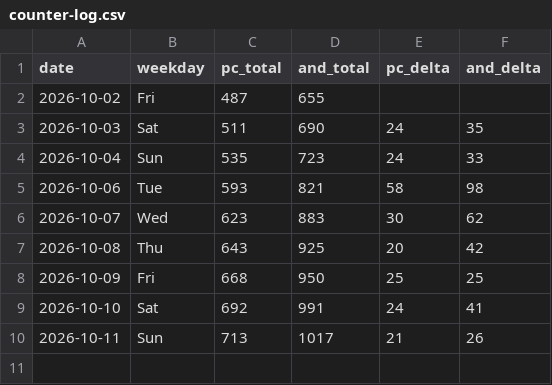
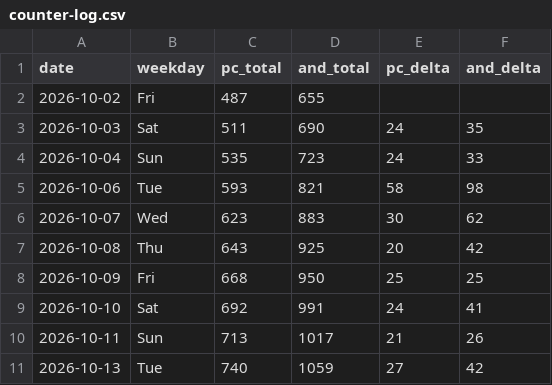
Before and after one commit to allday-lib/wm-dist, a CSV file: stats/counter-log.csv, drawn as a sheet.

```diff
--- a/stats/counter-log.csv
+++ b/stats/counter-log.csv
@@ -10 +10,2 @@ date,weekday,pc_total,and_total,pc_delta,and_delta
 2026-10-11,Sun,713,1017,21,26
+2026-10-13,Tue,740,1059,27,42
```
